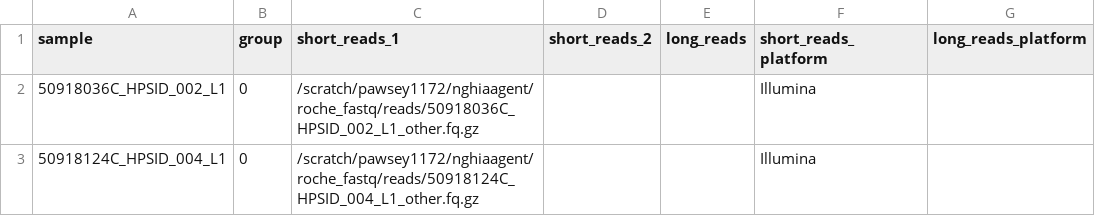
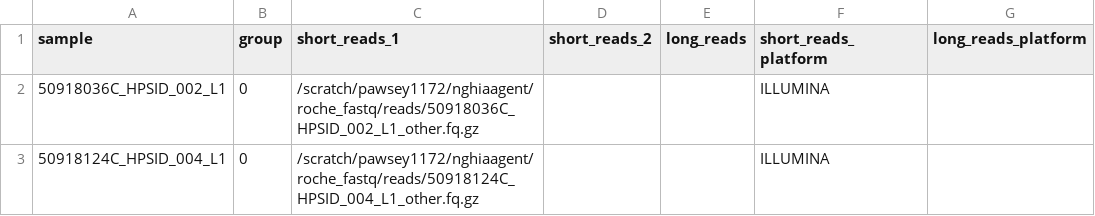
Before and after one commit to nghiaagent/roche-sbx-scripts, a CSV file: data/sample_sheet_mag.csv, drawn as a sheet.

Commit message:
Make short reads platform string in UPPERCASE

```diff
--- a/data/sample_sheet_mag.csv
+++ b/data/sample_sheet_mag.csv
@@ -1,3 +1,3 @@
 sample,group,short_reads_1,short_reads_2,long_reads,short_reads_platform,long_reads_platform
-50918036C_HPSID_002_L1,0,/scratch/pawsey1172/nghiaagent/roche_fastq/reads/50918036C_HPSID_002_L1_other.fq.gz,,,Illumina,
-50918124C_HPSID_004_L1,0,/scratch/pawsey1172/nghiaagent/roche_fastq/reads/50918124C_HPSID_004_L1_other.fq.gz,,,Illumina,
+50918036C_HPSID_002_L1,0,/scratch/pawsey1172/nghiaagent/roche_fastq/reads/50918036C_HPSID_002_L1_other.fq.gz,,,ILLUMINA,
+50918124C_HPSID_004_L1,0,/scratch/pawsey1172/nghiaagent/roche_fastq/reads/50918124C_HPSID_004_L1_other.fq.gz,,,ILLUMINA,
```
Also changed, not shown: 1 other file.
